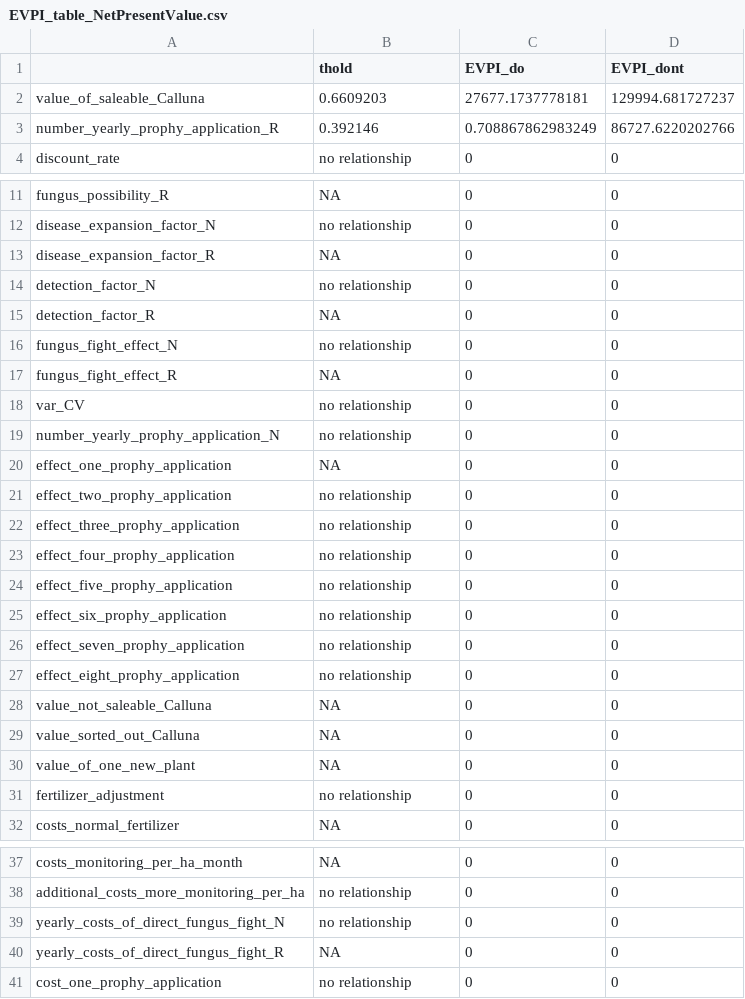
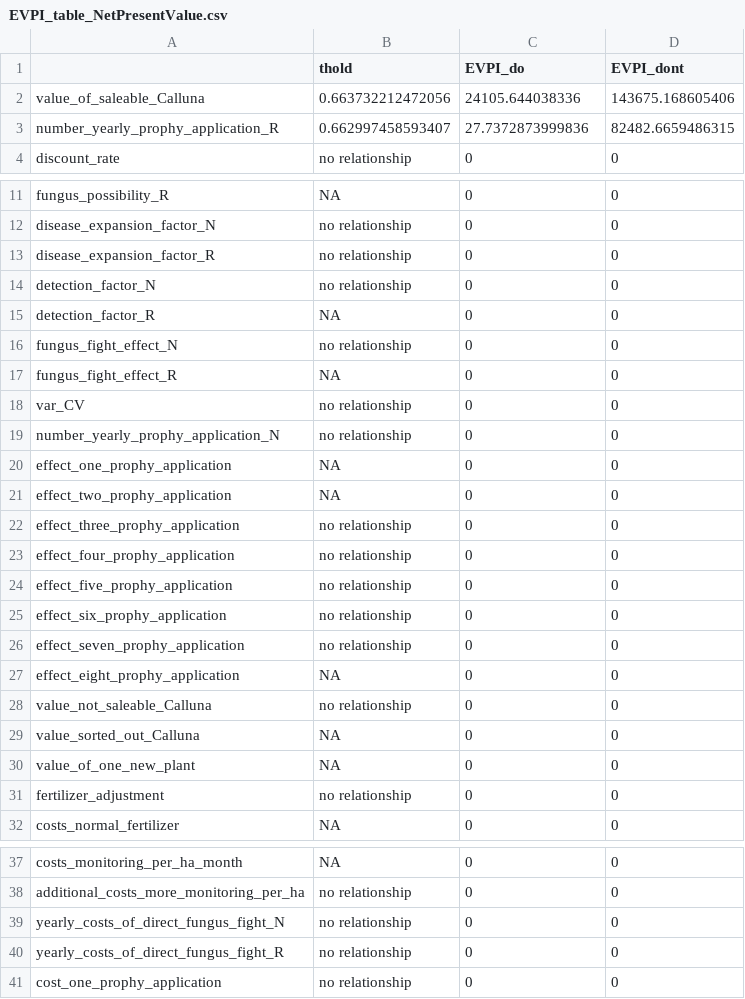
Before and after one commit to eikeluedeling/Calluna_low_prophy_V1, a CSV file: Figures_low_prophy/EVPI_table_NetPresentValue.csv, drawn as a sheet; only a part is shown, gaps mark what is left out.

```diff
--- a/Figures_low_prophy/EVPI_table_NetPresentValue.csv
+++ b/Figures_low_prophy/EVPI_table_NetPresentValue.csv
@@ -1,4 +1,4 @@
 "","thold","EVPI_do","EVPI_dont"
-"value_of_saleable_Calluna",0.6609203,27677.1737778181,129994.681727237
-"number_yearly_prophy_application_R",0.392146,0.708867862983249,86727.6220202766
+"value_of_saleable_Calluna",0.663732212472056,24105.644038336,143675.168605406
+"number_yearly_prophy_application_R",0.662997458593407,27.7372873999836,82482.6659486315
 "discount_rate",no relationship,0,0
@@ -12,3 +12,3 @@
 "disease_expansion_factor_N",no relationship,0,0
-"disease_expansion_factor_R",NA,0,0
+"disease_expansion_factor_R",no relationship,0,0
 "detection_factor_N",no relationship,0,0
@@ -20,3 +20,3 @@
 "effect_one_prophy_application",NA,0,0
-"effect_two_prophy_application",no relationship,0,0
+"effect_two_prophy_application",NA,0,0
 "effect_three_prophy_application",no relationship,0,0
@@ -26,4 +26,4 @@
 "effect_seven_prophy_application",no relationship,0,0
-"effect_eight_prophy_application",no relationship,0,0
-"value_not_saleable_Calluna",NA,0,0
+"effect_eight_prophy_application",NA,0,0
+"value_not_saleable_Calluna",no relationship,0,0
 "value_sorted_out_Calluna",NA,0,0
@@ -39,3 +39,3 @@
 "yearly_costs_of_direct_fungus_fight_N",no relationship,0,0
-"yearly_costs_of_direct_fungus_fight_R",NA,0,0
+"yearly_costs_of_direct_fungus_fight_R",no relationship,0,0
 "cost_one_prophy_application",no relationship,0,0
```
Also changed, not shown: Results_low_prophy/NetPresentValue_pls_results.csv, Results_low_prophy/mcSummary.csv, 6 other files.
